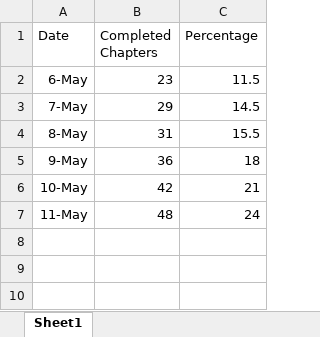
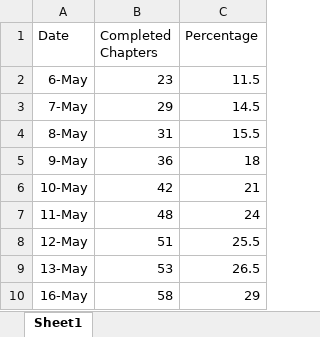
Before and after one commit to amantcs/terraform-reboot, an Excel workbook: progress.xlsx, sheet Sheet1, drawn as a sheet; values as stored, in another font and other column widths than the file's, no borders; the diff names each change by its address in the sheet, - before the commit and + after, or states it on an @@ line.

```diff
--- a/progress.xlsx (sheet Sheet1)
+++ b/progress.xlsx (sheet Sheet1)
+row 8: 12-May | 51 | 25.5
+row 9: 13-May | 53 | 26.5
+row 10: 16-May | 58 | 29
```
Also changed, not shown: 3 other files.
